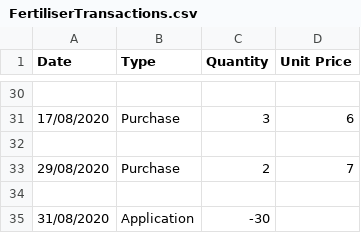
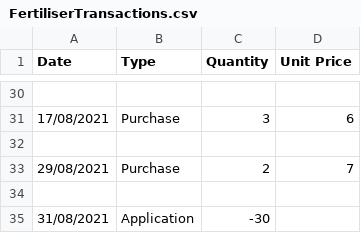
Before and after one commit to sonicron00/inventory-movements-tech-assessment, a CSV file: database/data/FertiliserTransactions.csv, drawn as a sheet; only a part is shown, gaps mark what is left out; the diff covers the shown part only.

Commit message:
Update seeder dates, populate bonus area text content

```diff
--- a/database/data/FertiliserTransactions.csv
+++ b/database/data/FertiliserTransactions.csv
@@ -31 +31 @@ Date,Type,Quantity,Unit Price
-17/08/2020,Purchase,3,6
+17/08/2021,Purchase,3,6
@@ -33 +33 @@ Date,Type,Quantity,Unit Price
-29/08/2020,Purchase,2,7
+29/08/2021,Purchase,2,7
@@ -35 +35 @@ Date,Type,Quantity,Unit Price
-31/08/2020,Application,-30,
+31/08/2021,Application,-30,
```
Also changed, not shown: 14 edited cells elsewhere in this file, 5 other files.
